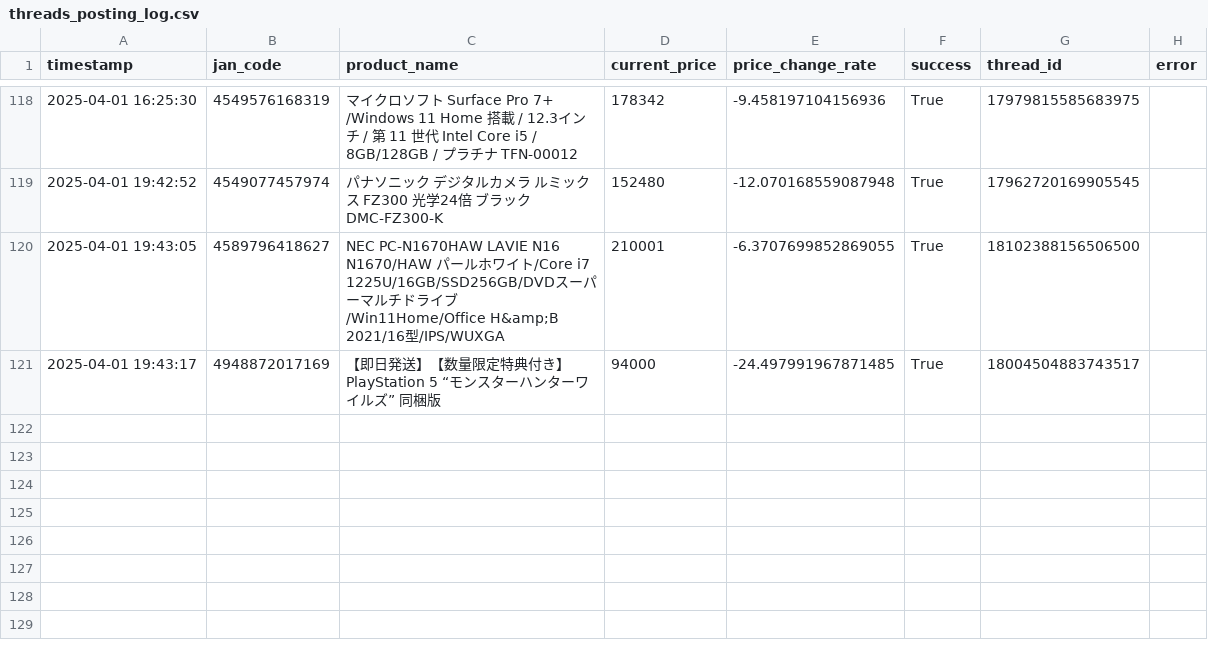
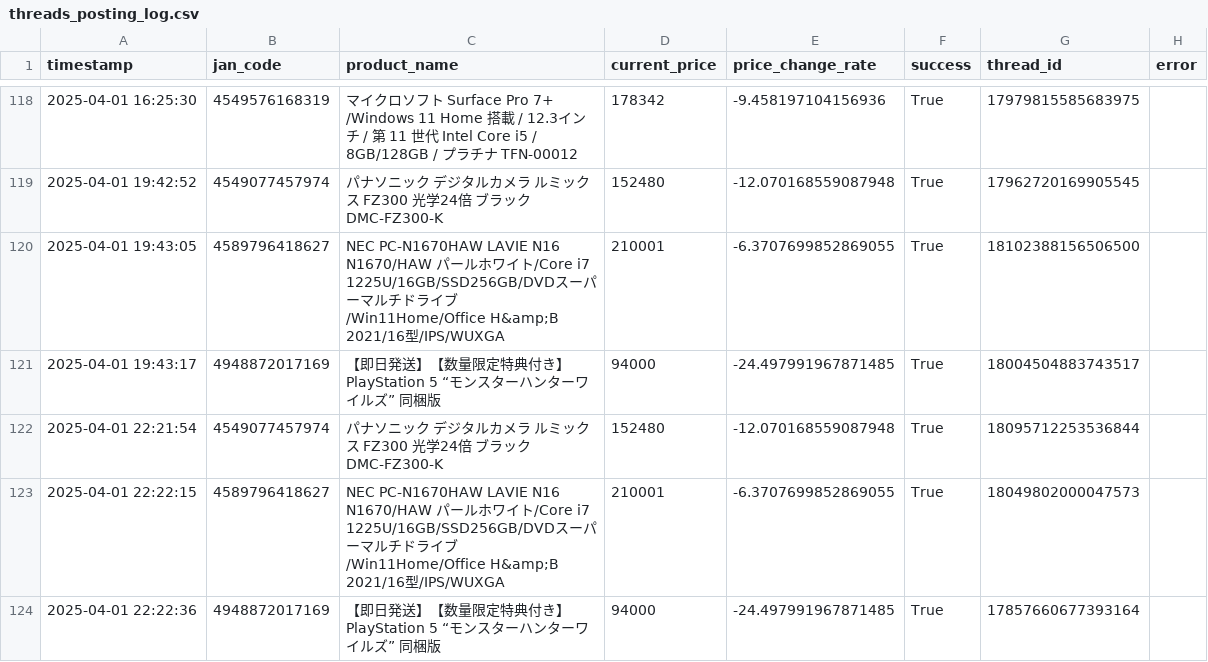
Before and after one commit to fucho777/rakuten-price-monitor, a CSV file: threads_posting_log.csv, drawn as a sheet; only a part is shown, gaps mark what is left out.

```diff
--- a/threads_posting_log.csv
+++ b/threads_posting_log.csv
@@ -121 +121,4 @@ timestamp,jan_code,product_name,current_price,price_change_rate,success,thread_i
 2025-04-01 19:43:17,4948872017169,【即日発送】【数量限定特典付き】 PlayStation 5 “モンスターハンターワイルズ” 同梱版,94000,-24.497991967871485,True,18004504883743517,
+2025-04-01 22:21:54,4549077457974,パナソニック デジタルカメラ ルミックス FZ300 光学24倍 ブラック DMC-FZ300-K,152480,-12.070168559087948,True,18095712253536844,
+2025-04-01 22:22:15,4589796418627,NEC PC-N1670HAW LAVIE N16 N1670/HAW パールホワイト/Core i7 1225U/16GB/SSD256GB/DVDスーパーマルチドライブ/Win11Home/Office H&amp;B 2021/16型/IPS/WUXGA,210001,-6.3707699852869055,True,18049802000047573,
+2025-04-01 22:22:36,4948872017169,【即日発送】【数量限定特典付き】 PlayStation 5 “モンスターハンターワイルズ” 同梱版,94000,-24.497991967871485,True,17857660677393164,
```
Also changed, not shown: product_list.csv, 1 other file.
